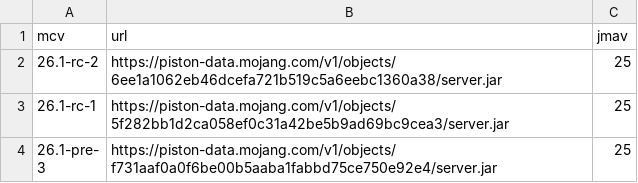
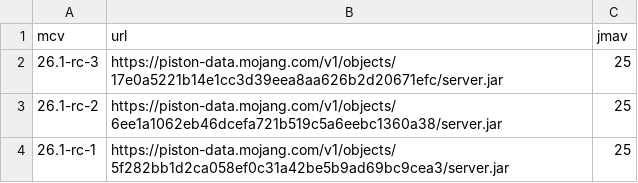
Before and after one commit to df78mods/mc-java-vanilla-server-docker, a CSV file: available_versions.csv, drawn as a sheet; only a part is shown; the shorter side is filled out with more unchanged rows; the diff names each change by its address in the sheet, - before the commit and + after, or states it on an @@ line.

```diff
--- a/available_versions.csv
+++ b/available_versions.csv
+row 2: 26.1-rc-3 | https://piston-data.mojang.com/v1/objects/17e0a5221b14e1cc3d39eea8aa626b2d20671efc/server.jar | 25
```
